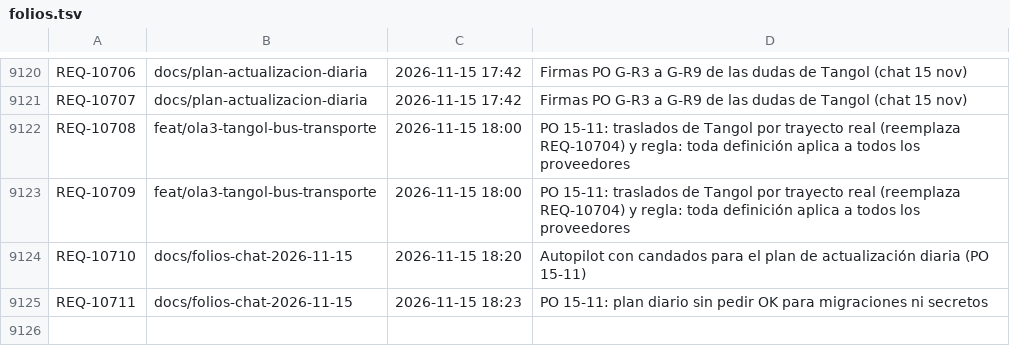
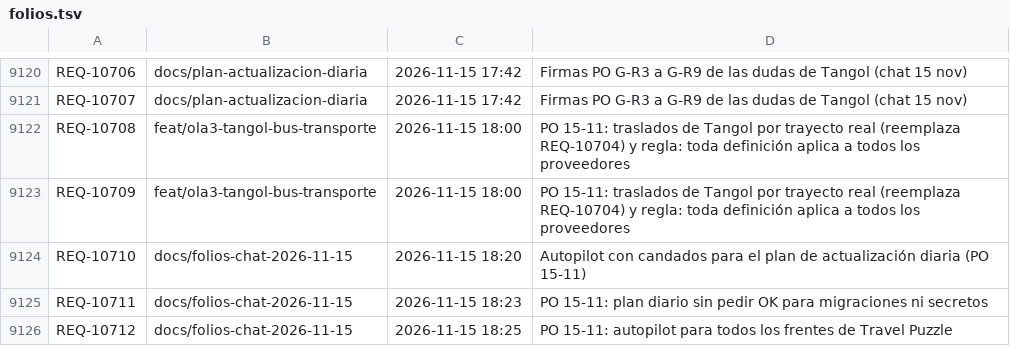
Before and after one commit to adrianrodvarmxb-cloud/travel-puzzle-web, a TSV file: folios.tsv, drawn as a sheet; only a part is shown, gaps mark what is left out.

```diff
--- a/folios.tsv
+++ b/folios.tsv
@@ -9125 +9125,2 @@ REQ-10710	docs/folios-chat-2026-11-15	2026-11-15 18:20	Autopilot con candados pa
 REQ-10711	docs/folios-chat-2026-11-15	2026-11-15 18:23	PO 15-11: plan diario sin pedir OK para migraciones ni secretos
+REQ-10712	docs/folios-chat-2026-11-15	2026-11-15 18:25	PO 15-11: autopilot para todos los frentes de Travel Puzzle
```
